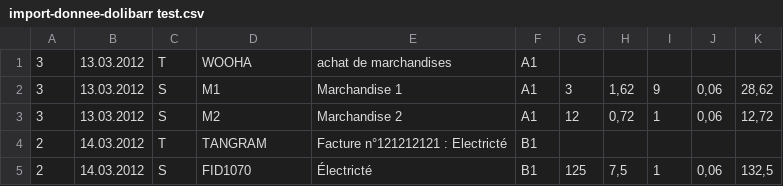
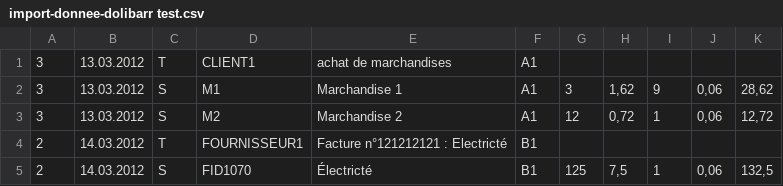
Before and after one commit to gitGNU/gnu_noalyss-plugins, a CSV file: import_doli/doc/import-donnee-dolibarr test.csv, drawn as a sheet.

```diff
--- a/import_doli/doc/import-donnee-dolibarr test.csv
+++ b/import_doli/doc/import-donnee-dolibarr test.csv
@@ -1,5 +1,5 @@
-3;"13.03.2012";"T";"WOOHA";"achat de marchandises";"A1";;;;;
+3;"13.03.2012";"T";"CLIENT1";"achat de marchandises";"A1";;;;;
 3;"13.03.2012";"S";"M1";"Marchandise 1";"A1";3;1,62;9;0,06;28,62
 3;"13.03.2012";"S";"M2";"Marchandise 2";"A1";12;0,72;1;0,06;12,72
-2;"14.03.2012";"T";"TANGRAM";"Facture n°121212121 : Electricté";"B1";;;;;
+2;"14.03.2012";"T";"FOURNISSEUR1";"Facture n°121212121 : Electricté";"B1";;;;;
 2;"14.03.2012";"S";"FID1070";"Électricté";"B1";125;7,5;1;0,06;132,5
```
Also changed, not shown: 1 other file.
